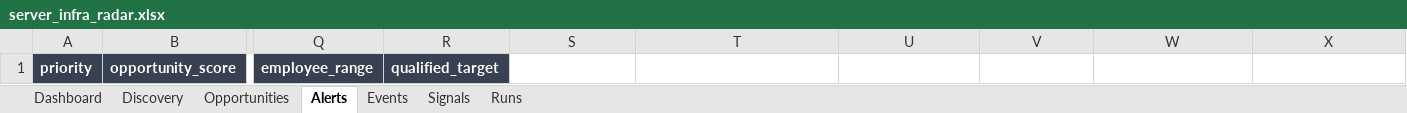
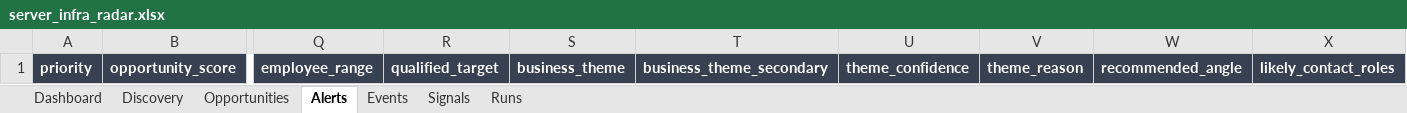
Before and after one commit to USONDIG/MARKETIA, an Excel workbook: output/server_infra_radar.xlsx, sheet Alerts, drawn as a sheet; only a part is shown, gaps mark what is left out; values as stored, in another font and other column widths than the file's, no borders; the diff names each change by its address in the sheet, - before the commit and + after, or states it on an @@ line.

```diff
--- a/output/server_infra_radar.xlsx (sheet Alerts)
+++ b/output/server_infra_radar.xlsx (sheet Alerts)
-S1: (empty)
+S1: business_theme
-S1:X1 fill: none
+S1:X1 fill: #374151
-T1: (empty)
+T1: business_theme_secondary
-U1: (empty)
+U1: theme_confidence
-V1: (empty)
+V1: theme_reason
-W1: (empty)
+W1: recommended_angle
-X1: (empty)
+X1: likely_contact_roles
```
Also changed, not shown: sheet Discovery, sheet Opportunities, sheet Runs, 51 other files.
